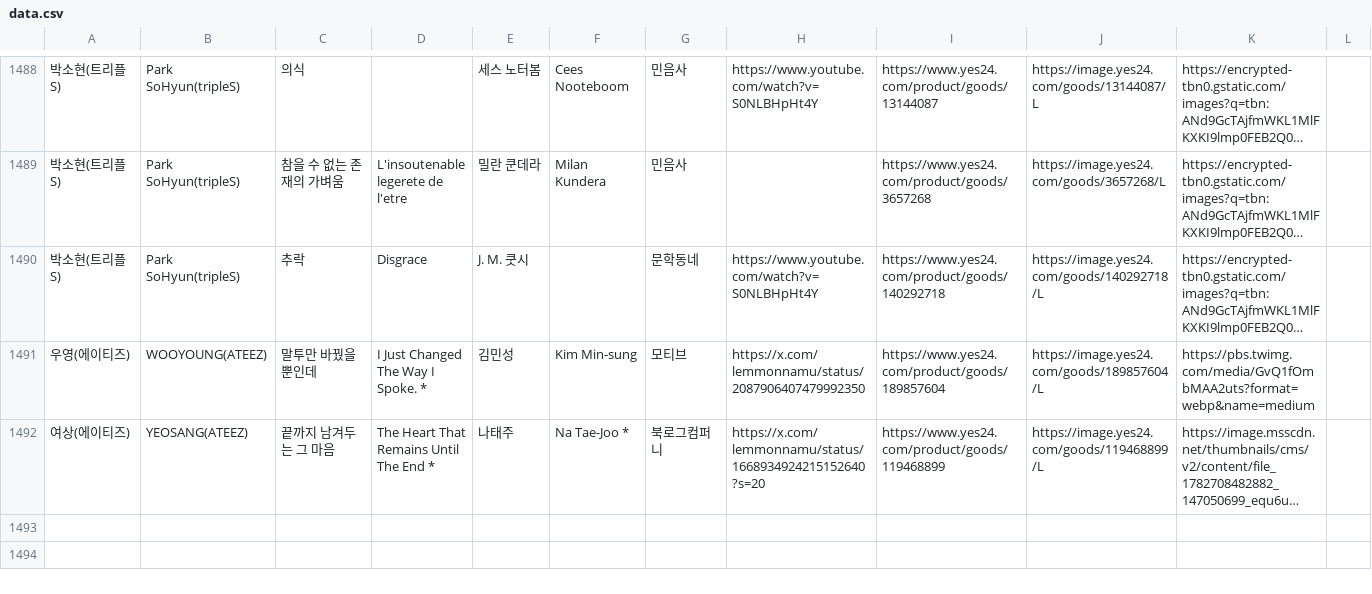
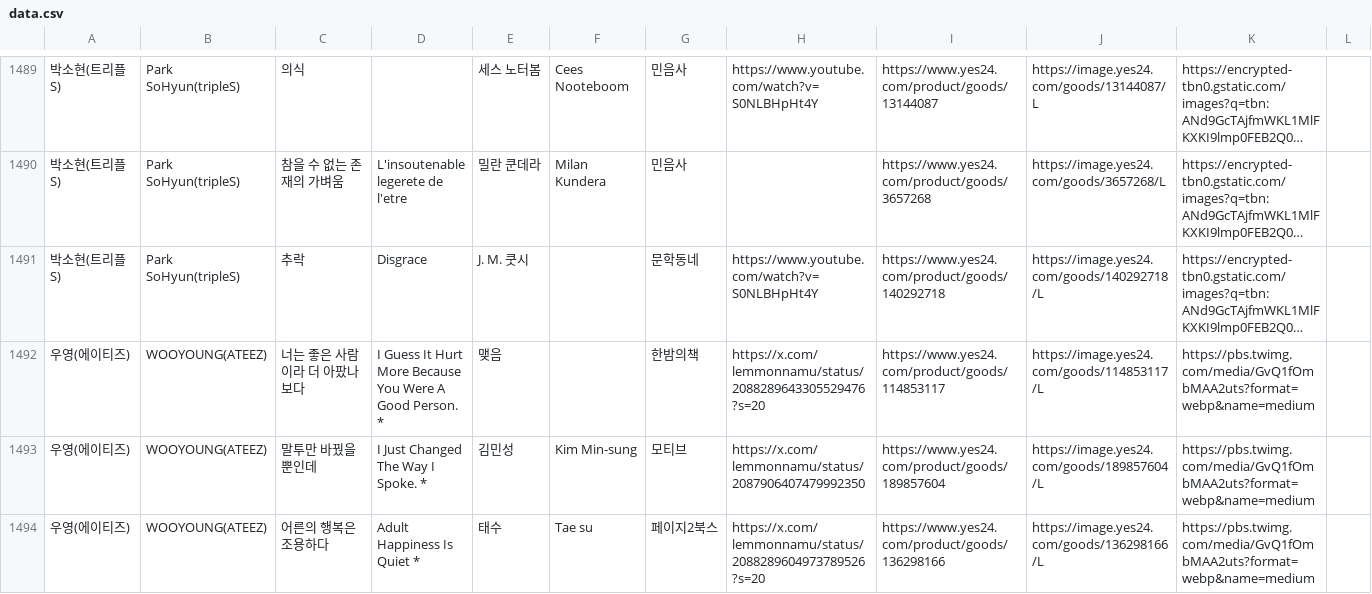
Before and after one commit to hwiruruk/favoread, a CSV file: data.csv, drawn as a sheet; only a part is shown, gaps mark what is left out; the shorter side is filled out with more unchanged rows; long unchanged cells end in …; the diff covers the shown part only; the diff names each change by its address in the sheet, - before the commit and + after, or states it on an @@ line.

Commit message:
편집기에서 데이터 업데이트 (2026-09-15 14:16)

```diff
--- a/data.csv
+++ b/data.csv
+row 1492: 우영(에이티즈) | WOOYOUNG(ATEEZ) | 너는 좋은 사람이라 더 아팠나 보다 | I Guess It Hurt More Because You Were A Good Person. * | 맺음 |  | 한밤의책 | https://x.com/lemmonnamu/status/2088289643305529476?s=20 | https://www.yes24.com/product/goods/114853117 | https://image.yes24.com/goods/114853117/L | https://pbs.twimg.com/media/GvQ1fOmbMAA2uts?format=webp&name=medium
+row 1494: 우영(에이티즈) | WOOYOUNG(ATEEZ) | 어른의 행복은 조용하다 | Adult Happiness Is Quiet * | 태수 | Tae su | 페이지2북스 | https://x.com/lemmonnamu/status/2088289604973789526?s=20 | https://www.yes24.com/product/goods/136298166 | https://image.yes24.com/goods/136298166/L | https://pbs.twimg.com/media/GvQ1fOmbMAA2uts?format=webp&name=medium
```
Also changed, not shown: 3 added rows elsewhere in this file.
